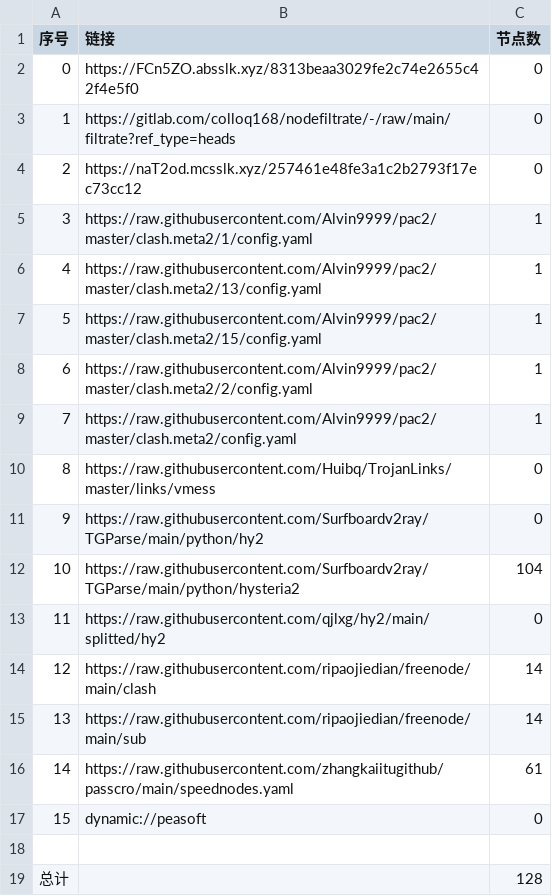
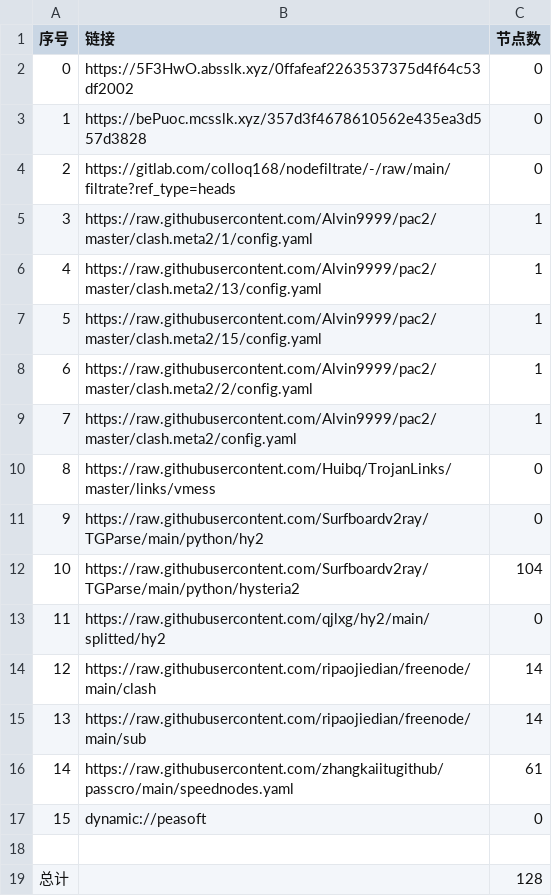
Before and after one commit to yg8080/AutoMergePublicNodes, a CSV file: list_result.csv, drawn as a sheet.

```diff
--- a/list_result.csv
+++ b/list_result.csv
@@ -1,5 +1,5 @@
 序号,链接,节点数
-0,https://FCn5ZO.absslk.xyz/8313beaa3029fe2c74e2655c42f4e5f0,0
-1,https://gitlab.com/colloq168/nodefiltrate/-/raw/main/filtrate?ref_type=heads,0
-2,https://naT2od.mcsslk.xyz/257461e48fe3a1c2b2793f17ec73cc12,0
+0,https://5F3HwO.absslk.xyz/0ffafeaf2263537375d4f64c53df2002,0
+1,https://bePuoc.mcsslk.xyz/357d3f4678610562e435ea3d557d3828,0
+2,https://gitlab.com/colloq168/nodefiltrate/-/raw/main/filtrate?ref_type=heads,0
 3,https://raw.githubusercontent.com/Alvin9999/pac2/master/clash.meta2/1/config.yaml,1
```
Also changed, not shown: 5 other files.
